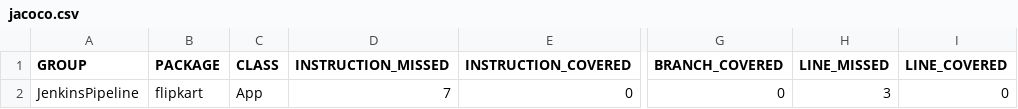
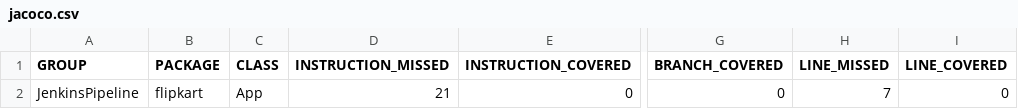
Before and after one commit to urajasekhar/java-program, a CSV file: target/site/jacoco/jacoco.csv, drawn as a sheet; only a part is shown, gaps mark what is left out; the diff names each change by its address in the sheet, - before the commit and + after, or states it on an @@ line.

```diff
--- a/target/site/jacoco/jacoco.csv
+++ b/target/site/jacoco/jacoco.csv
-D2 (INSTRUCTION_MISSED): 7
+D2 (INSTRUCTION_MISSED): 21
-H2 (LINE_MISSED): 3
+H2 (LINE_MISSED): 7
```
Also changed, not shown: 23 other files.
